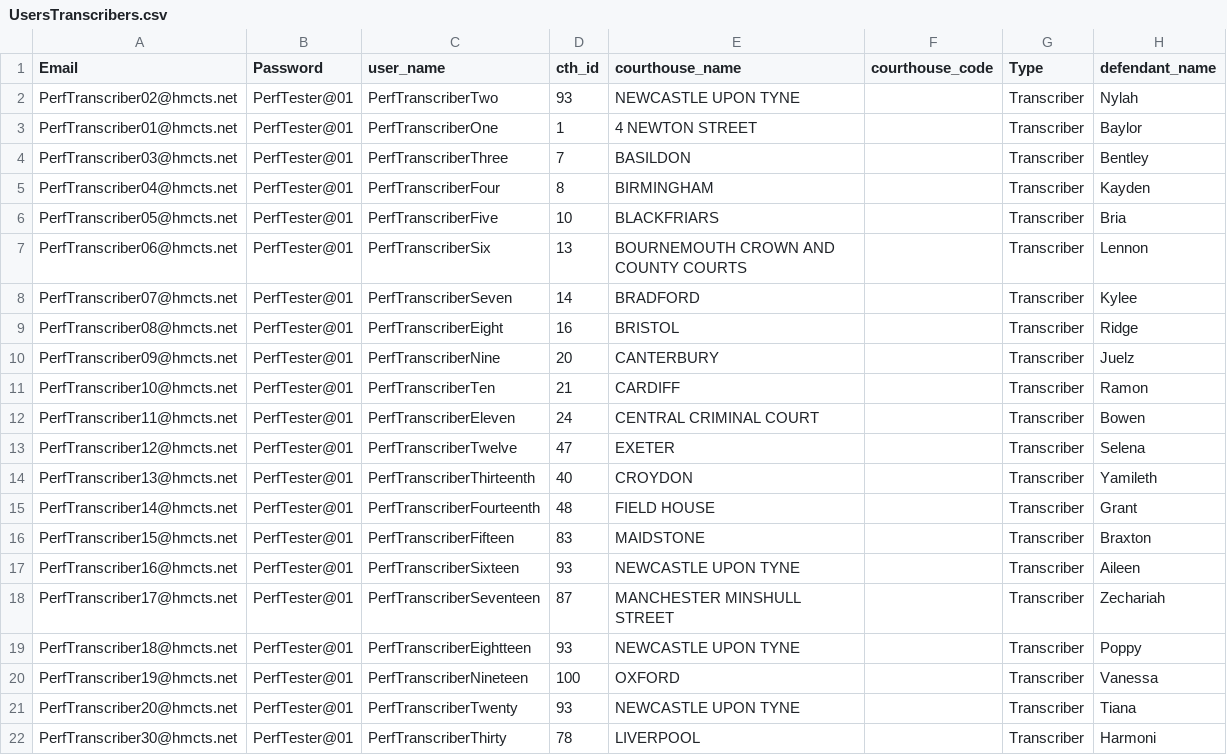
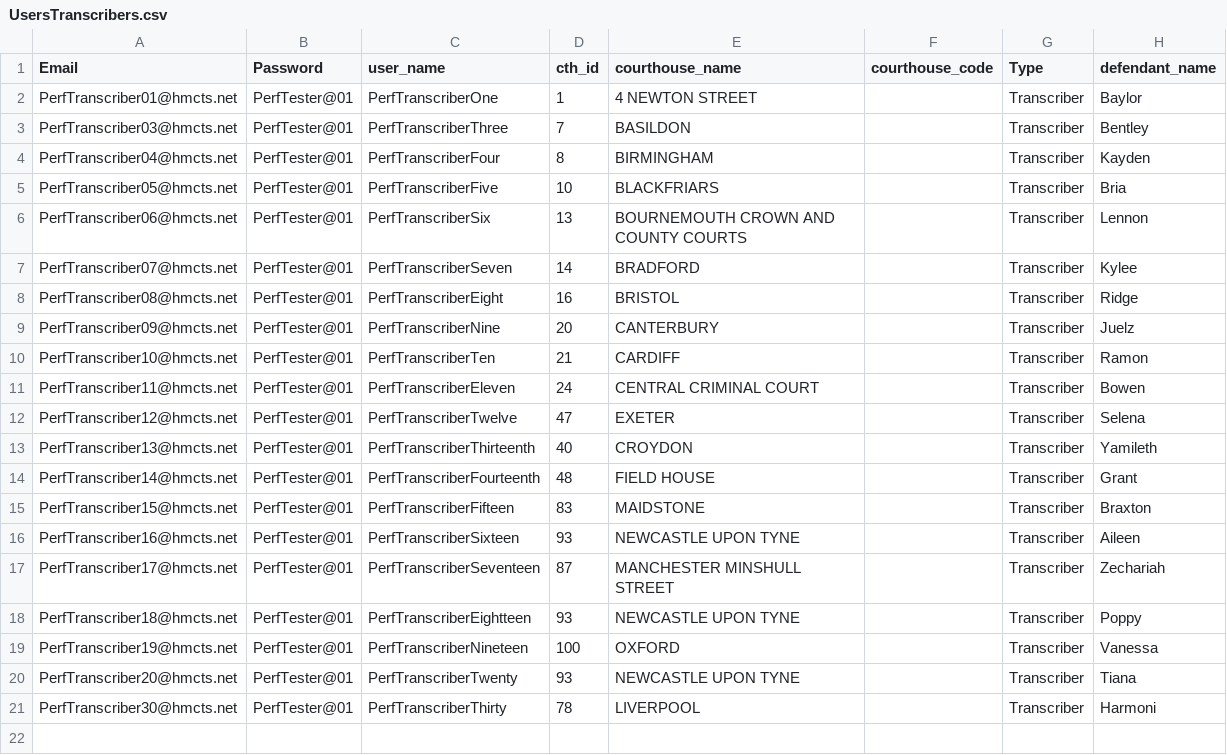
Before and after one commit to hmcts/darts-performance, a CSV file: build/resources/gatling/UsersTranscribers.csv, drawn as a sheet; the diff names each change by its address in the sheet, - before the commit and + after, or states it on an @@ line.

Commit message:
Fixed issues around all users logging in. All users can log in now.

```diff
--- a/build/resources/gatling/UsersTranscribers.csv
+++ b/build/resources/gatling/UsersTranscribers.csv
-row 2: PerfTranscriber02@hmcts.net | PerfTester@01 | PerfTranscriberTwo | 93 | NEWCASTLE UPON TYNE |  | Transcriber | Nylah
```
Also changed, not shown: 7 other files.
